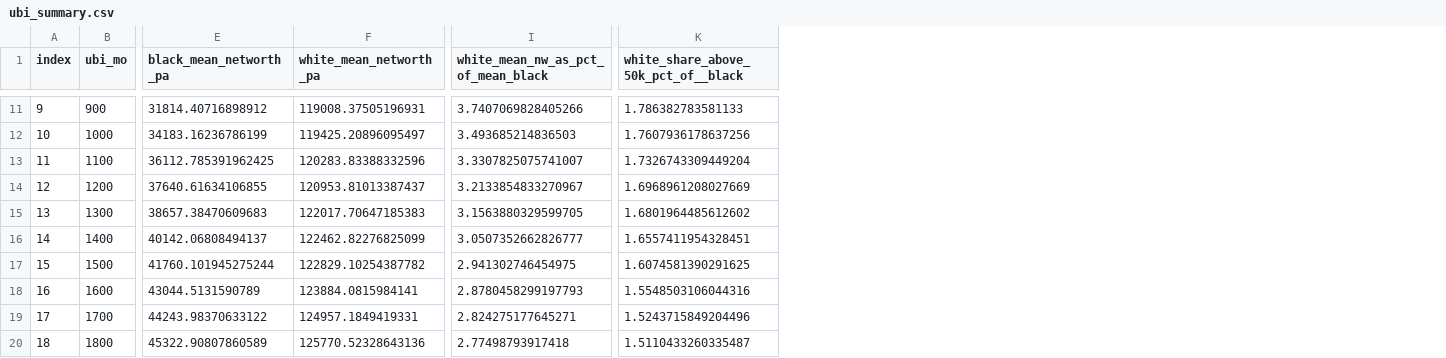
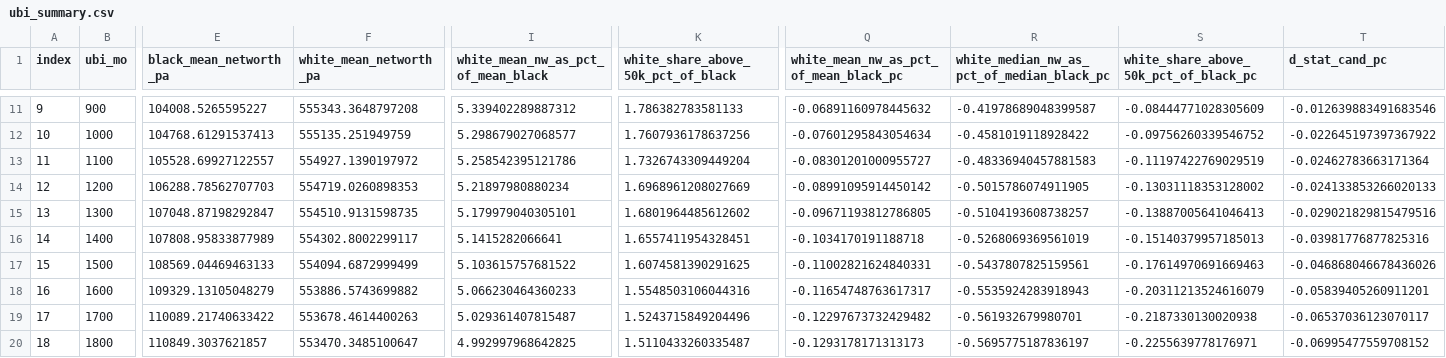
Before and after one commit to UBICenter/blog, a CSV file: jb/20210228/data/ubi_summary.csv, drawn as a sheet; only a part is shown, gaps mark what is left out; the diff covers the shown part only; the diff names each change by its address in the sheet, - before the commit and + after, or states it on an @@ line.

Commit message:
Add % change for each column and fix median bug

```diff
--- a/jb/20210228/data/ubi_summary.csv
+++ b/jb/20210228/data/ubi_summary.csv
+column Q, row 1: white_mean_nw_as_pct_of_mean_black_pc; rows 11-20: -0.06891160978445632 | -0.07601295843054634 | -0.08301201000955727 | -0.08991095914450142 | -0.09671193812786805 | -0.1034170191188718 | -0.11002821624840331 | -0.11654748763617317 | -0.12297673732429482 | -0.1293178171313173
+column R, row 1: white_median_nw_as_pct_of_median_black_pc; rows 11-20: -0.41978689048399587 | -0.4581019118928422 | -0.48336940457881583 | -0.5015786074911905 | -0.5104193608738257 | -0.5268069369561019 | -0.5437807825159561 | -0.5535924283918943 | -0.561932679980701 | -0.5695775187836197
+column S, row 1: white_share_above_50k_pct_of_black_pc; rows 11-20: -0.08444771028305609 | -0.09756260339546752 | -0.11197422769029519 | -0.13031118353128002 | -0.13887005641046413 | -0.15140379957185013 | -0.17614970691669463 | -0.20311213524616079 | -0.2187330130020938 | -0.2255639778176971
+column T (d_stat_cand_pc), rows 11-20: -0.012639883491683546 | -0.022645197397367922 | -0.02462783663171364 | -0.024133853266020133 | -0.029021829815479516 | -0.03981776877825316 | -0.046868046678436026 | -0.05839405260911201 | -0.06537036123070117 | -0.06995477559708152
-K1: white_share_above_50k_pct_of__black
+K1: white_share_above_50k_pct_of_black
-E11 (black_mean_networth_pa): 31814.40716898912
+E11 (black_mean_networth_pa): 104008.5265595227
-F11 (white_mean_networth_pa): 119008.37505196931
+F11 (white_mean_networth_pa): 555343.3648797208
-I11: 3.7407069828405266
+I11: 5.339402289887312
-E12 (black_mean_networth_pa): 34183.16236786199
+E12 (black_mean_networth_pa): 104768.61291537413
-F12 (white_mean_networth_pa): 119425.20896095497
+F12 (white_mean_networth_pa): 555135.251949759
-I12: 3.493685214836503
+I12: 5.298679027068577
-E13 (black_mean_networth_pa): 36112.785391962425
+E13 (black_mean_networth_pa): 105528.69927122557
-F13 (white_mean_networth_pa): 120283.83388332596
+F13 (white_mean_networth_pa): 554927.1390197972
-I13: 3.3307825075741007
+I13: 5.258542395121786
-E14 (black_mean_networth_pa): 37640.61634106855
+E14 (black_mean_networth_pa): 106288.78562707703
-F14 (white_mean_networth_pa): 120953.81013387437
+F14 (white_mean_networth_pa): 554719.0260898353
-I14: 3.2133854833270967
+I14: 5.21897980880234
-E15 (black_mean_networth_pa): 38657.38470609683
+E15 (black_mean_networth_pa): 107048.87198292847
-F15 (white_mean_networth_pa): 122017.70647185383
+F15 (white_mean_networth_pa): 554510.9131598735
-I15: 3.1563880329599705
+I15: 5.179979040305101
-E16 (black_mean_networth_pa): 40142.06808494137
+E16 (black_mean_networth_pa): 107808.95833877989
-F16 (white_mean_networth_pa): 122462.82276825099
+F16 (white_mean_networth_pa): 554302.8002299117
-I16: 3.0507352662826777
+I16: 5.1415282066641
-E17 (black_mean_networth_pa): 41760.101945275244
+E17 (black_mean_networth_pa): 108569.04469463133
-F17 (white_mean_networth_pa): 122829.10254387782
+F17 (white_mean_networth_pa): 554094.6872999499
-I17: 2.941302746454975
+I17: 5.103615757681522
-E18 (black_mean_networth_pa): 43044.5131590789
+E18 (black_mean_networth_pa): 109329.13105048279
-F18 (white_mean_networth_pa): 123884.0815984141
+F18 (white_mean_networth_pa): 553886.5743699882
-I18: 2.8780458299197793
+I18: 5.066230464360233
-E19 (black_mean_networth_pa): 44243.98370633122
+E19 (black_mean_networth_pa): 110089.21740633422
-F19 (white_mean_networth_pa): 124957.1849419331
+F19 (white_mean_networth_pa): 553678.4614400263
-I19: 2.824275177645271
+I19: 5.029361407815487
-E20 (black_mean_networth_pa): 45322.90807860589
+E20 (black_mean_networth_pa): 110849.3037621857
-F20 (white_mean_networth_pa): 125770.52328643136
+F20 (white_mean_networth_pa): 553470.3485100647
-I20: 2.77498793917418
+I20: 4.992997968642825
```
Also changed, not shown: 33 edited cells elsewhere in this file, 1 other file.
